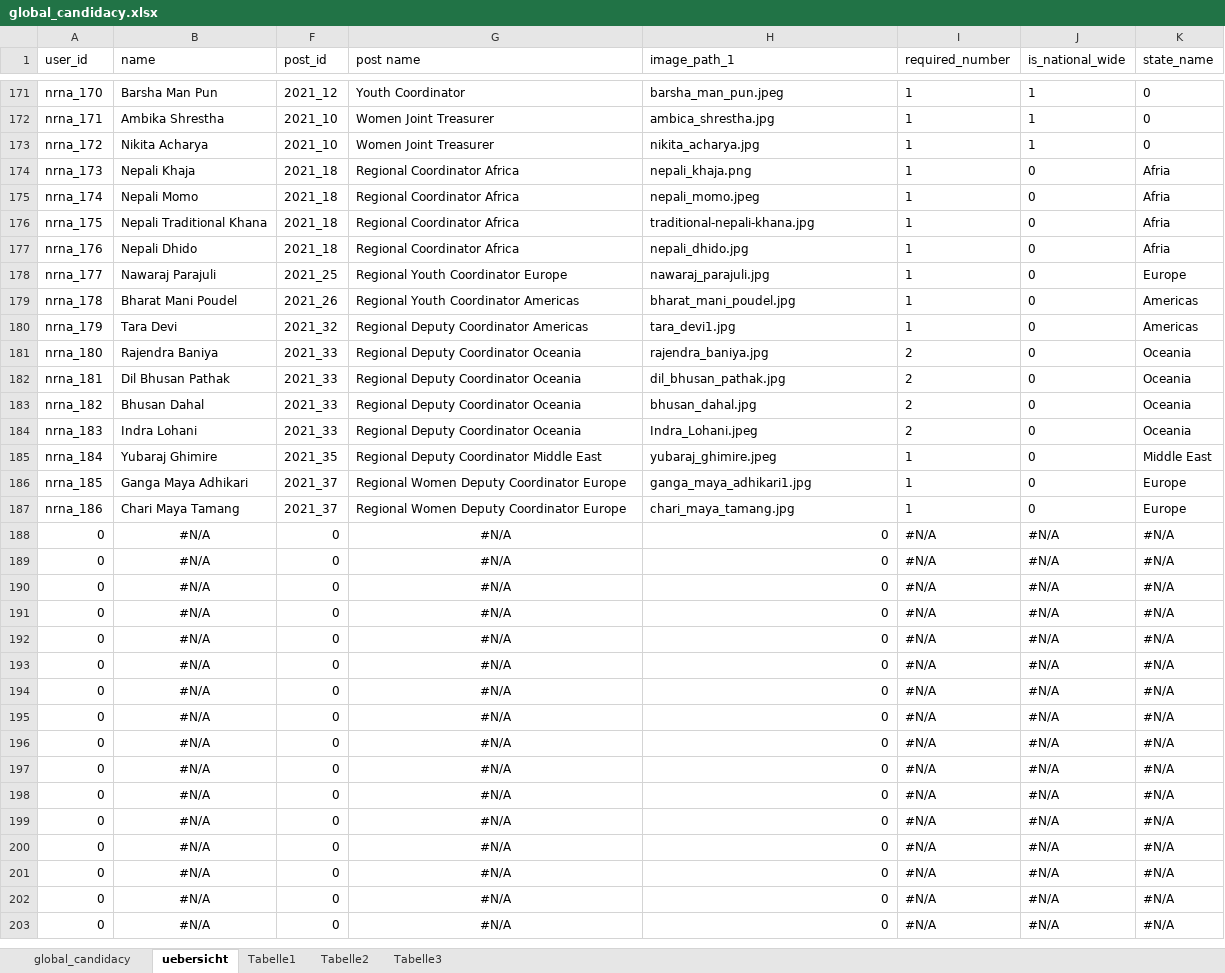
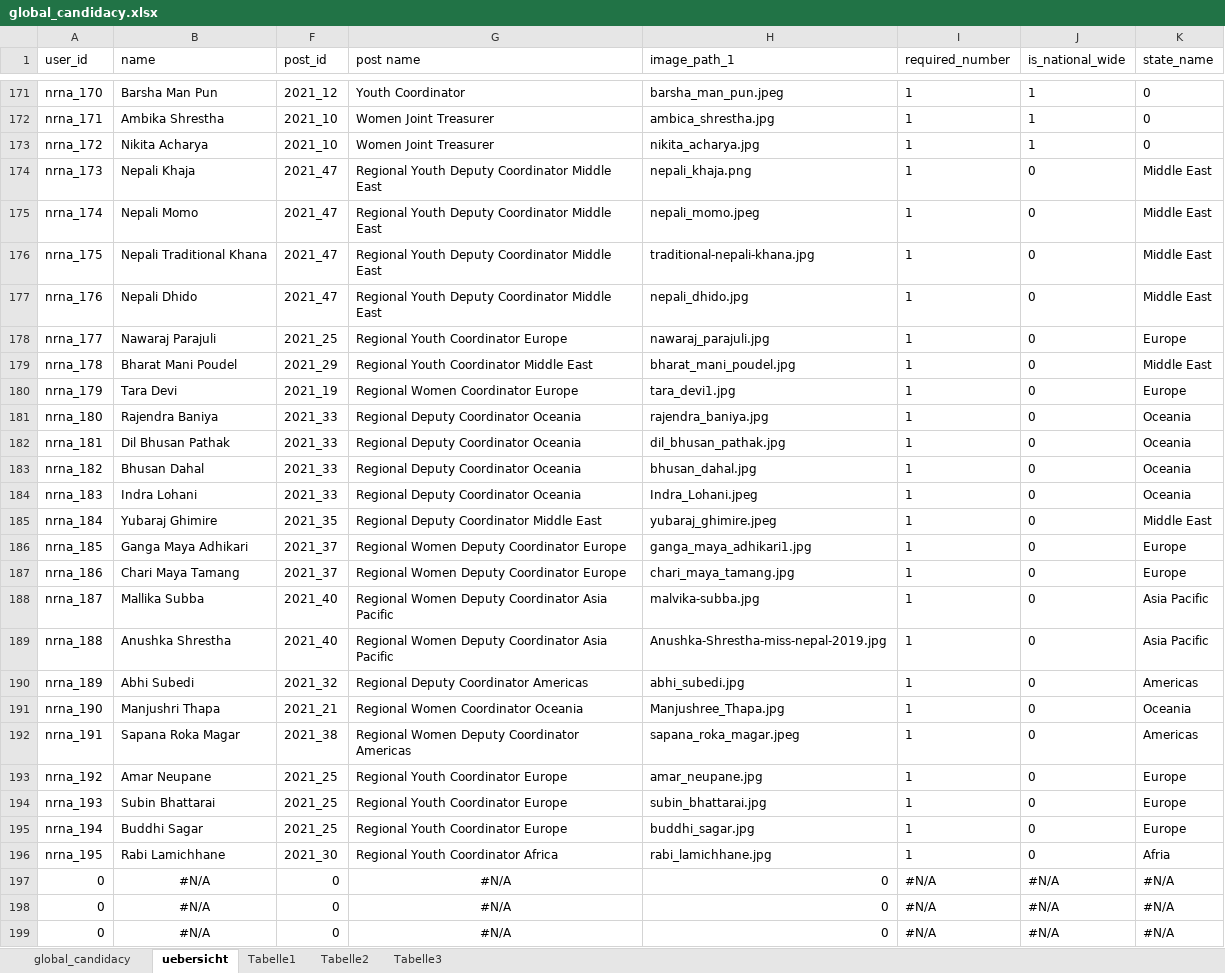
Before and after one commit to dr-roshyara/nrna1, an Excel workbook: storage/csv_files/global_candidacy.xlsx, sheet uebersicht, drawn as a sheet; only a part is shown, gaps mark what is left out; the shorter side is filled out with more unchanged rows; values as stored, in another font and other column widths than the file's, no borders; removed rows and columns are numbered as before the commit, all else as after; the diff covers the shown part only; the diff names each change by its address in the sheet, - before the commit and + after, or states it on an @@ line.

```diff
--- a/storage/csv_files/global_candidacy.xlsx (sheet uebersicht)
+++ b/storage/csv_files/global_candidacy.xlsx (sheet uebersicht)
-F174:F177 (post_id): 2021_18
+F174:F177 (post_id): 2021_47
-G174:G177 (post name): Regional Coordinator Africa
+G174:G177 (post name): Regional Youth Deputy Coordinator Middle East
-K174:K177 (state_name): Afria
+K174:K177 (state_name): Middle East
-F179 (post_id): 2021_26
+F179 (post_id): 2021_29
-G179 (post name): Regional Youth Coordinator Americas
+G179 (post name): Regional Youth Coordinator Middle East
-K179 (state_name): Americas
+K179 (state_name): Middle East
-F180 (post_id): 2021_32
+F180 (post_id): 2021_19
-G180 (post name): Regional Deputy Coordinator Americas
+G180 (post name): Regional Women Coordinator Europe
-K180 (state_name): Americas
+K180 (state_name): Europe
-I181:I184 (required_number): 2
+I181:I184 (required_number): 1
-row 188: 0 | #N/A | 0 | #N/A | 0 | #N/A | #N/A | #N/A
-row 189: 0 | #N/A | 0 | #N/A | 0 | #N/A | #N/A | #N/A
-row 190: 0 | #N/A | 0 | #N/A | 0 | #N/A | #N/A | #N/A
-row 191: 0 | #N/A | 0 | #N/A | 0 | #N/A | #N/A | #N/A
-row 192: 0 | #N/A | 0 | #N/A | 0 | #N/A | #N/A | #N/A
-row 193: 0 | #N/A | 0 | #N/A | 0 | #N/A | #N/A | #N/A
-row 194: 0 | #N/A | 0 | #N/A | 0 | #N/A | #N/A | #N/A
-row 195: 0 | #N/A | 0 | #N/A | 0 | #N/A | #N/A | #N/A
-row 196: 0 | #N/A | 0 | #N/A | 0 | #N/A | #N/A | #N/A
+row 188: nrna_187 | Mallika Subba | 2021_40 | Regional Women Deputy Coordinator Asia Pacific | malvika-subba.jpg | 1 | 0 | Asia Pacific
+row 189: nrna_188 | Anushka Shrestha | 2021_40 | Regional Women Deputy Coordinator Asia Pacific | Anushka-Shrestha-miss-nepal-2019.jpg | 1 | 0 | Asia Pacific
+row 190: nrna_189 | Abhi Subedi | 2021_32 | Regional Deputy Coordinator Americas | abhi_subedi.jpg | 1 | 0 | Americas
+row 191: nrna_190 | Manjushri Thapa | 2021_21 | Regional Women Coordinator Oceania | Manjushree_Thapa.jpg | 1 | 0 | Oceania
+row 192: nrna_191 | Sapana Roka Magar | 2021_38 | Regional Women Deputy Coordinator Americas | sapana_roka_magar.jpeg | 1 | 0 | Americas
+row 193: nrna_192 | Amar Neupane | 2021_25 | Regional Youth Coordinator Europe | amar_neupane.jpg | 1 | 0 | Europe
+row 194: nrna_193 | Subin Bhattarai | 2021_25 | Regional Youth Coordinator Europe | subin_bhattarai.jpg | 1 | 0 | Europe
+row 195: nrna_194 | Buddhi Sagar | 2021_25 | Regional Youth Coordinator Europe | buddhi_sagar.jpg | 1 | 0 | Europe
+row 196: nrna_195 | Rabi Lamichhane | 2021_30 | Regional Youth Coordinator Africa | rabi_lamichhane.jpg | 1 | 0 | Afria
```
Also changed, not shown: 210 edited cells elsewhere in this sheet, sheet Tabelle1, sheet global_candidacy, hidden cells, storage/csv_files/candidates_suggestion_01.xlsx, storage/csv_files/global_candidates.xlsx, 18 other files.
